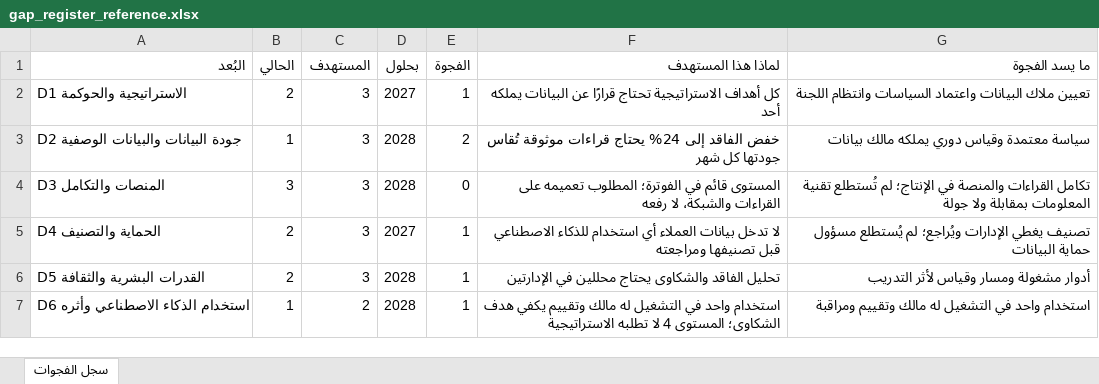
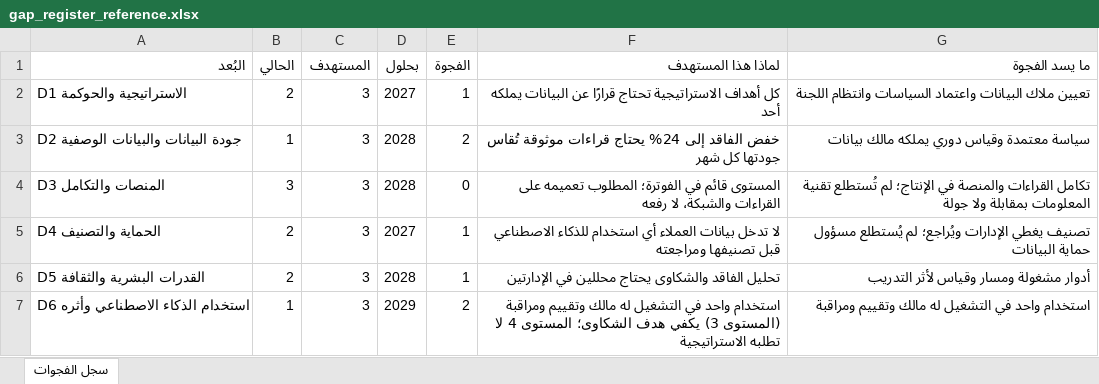
Before and after one commit to SDAIAAcademy/lds-adv-202, an Excel workbook: labs/files/start/gap_register_reference.xlsx, sheet سجل الفجوات, drawn as a sheet; values as stored, in another font and other column widths than the file's, no borders; the diff names each change by its address in the sheet, - before the commit and + after, or states it on an @@ line.

```diff
--- a/labs/files/start/gap_register_reference.xlsx (sheet سجل الفجوات)
+++ b/labs/files/start/gap_register_reference.xlsx (sheet سجل الفجوات)
-C7 (المستهدف): 2
+C7 (المستهدف): 3
-D7 (بحلول): 2028
+D7 (بحلول): 2029
-E7 (الفجوة): 1
+E7 (الفجوة): 2
-F7 (لماذا هذا المستهدف): …مالك وتقييم يكفي هدف…
+F7 (لماذا هذا المستهدف): …مالك وتقييم ومراقبة (المستوى 3) يكفي هدف…
```
Also changed, not shown: labs/files/start/scoring_guide.xlsx, 18 other files.
